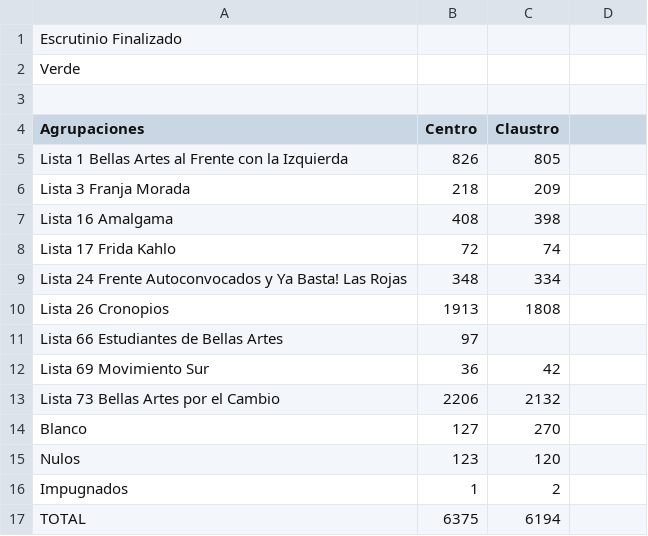
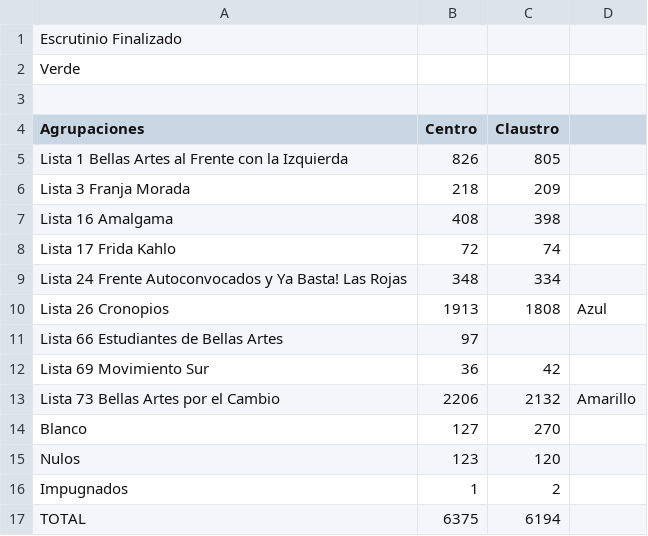
Before and after one commit to ivansch/facultadesCSV, a CSV file: bellasArtes.csv, drawn as a sheet.

Commit message:
Update bellasArtes.csv

```diff
--- a/bellasArtes.csv
+++ b/bellasArtes.csv
@@ -9,6 +9,6 @@ Lista 17 Frida Kahlo,72,74
 Lista 24 Frente Autoconvocados y Ya Basta! Las Rojas,348,334
-Lista 26 Cronopios,1913,1808
+Lista 26 Cronopios,1913,1808,Azul
 Lista 66 Estudiantes de Bellas Artes,97,	
 Lista 69 Movimiento Sur,36,42
-Lista 73 Bellas Artes por el Cambio,2206,2132
+Lista 73 Bellas Artes por el Cambio,2206,2132,Amarillo
 Blanco,127,270
```
